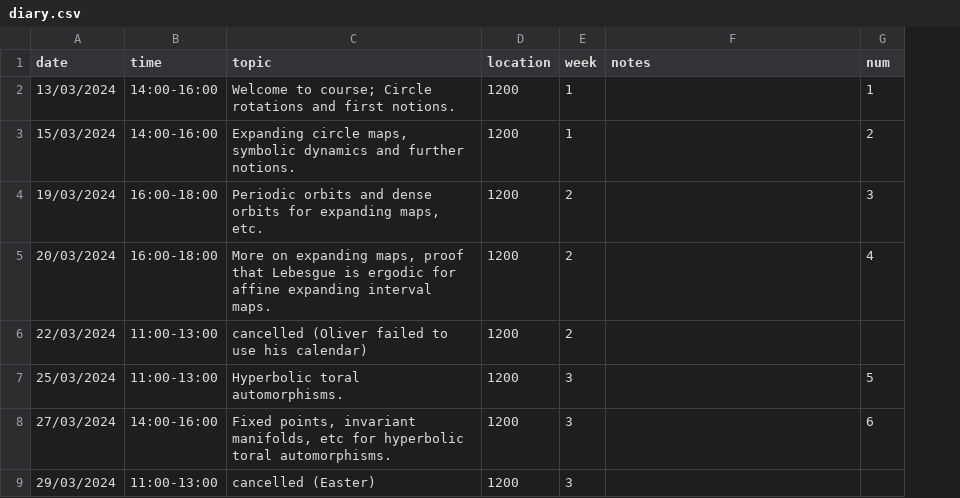
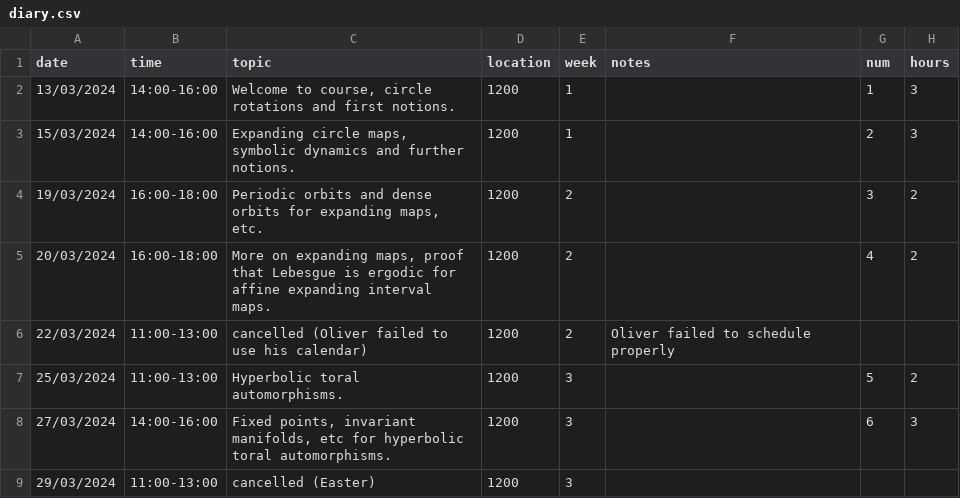
Before and after one commit to oliver-butterley/DS-intro, a CSV file: data/diary.csv, drawn as a sheet; only a part is shown; the diff covers the shown part only; the diff names each change by its address in the sheet, - before the commit and + after, or states it on an @@ line.

```diff
--- a/data/diary.csv
+++ b/data/diary.csv
+column H (hours), rows 2-8: 3 | 3 | 2 | 2 |  | 2 | 3
-C2 (topic): Welcome to course; Circle rotations and…
+C2 (topic): Welcome to course, circle rotations and…
-F6 (notes): (empty)
+F6 (notes): Oliver failed to schedule properly
```
Also changed, not shown: 1 added row and 18 edited cells elsewhere in this file.
